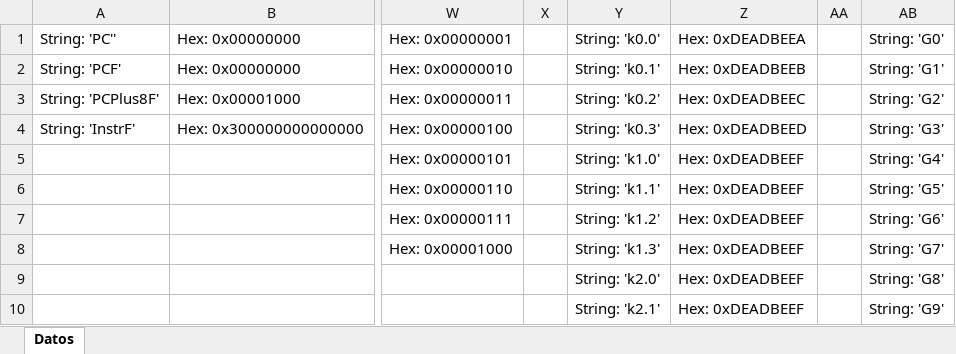
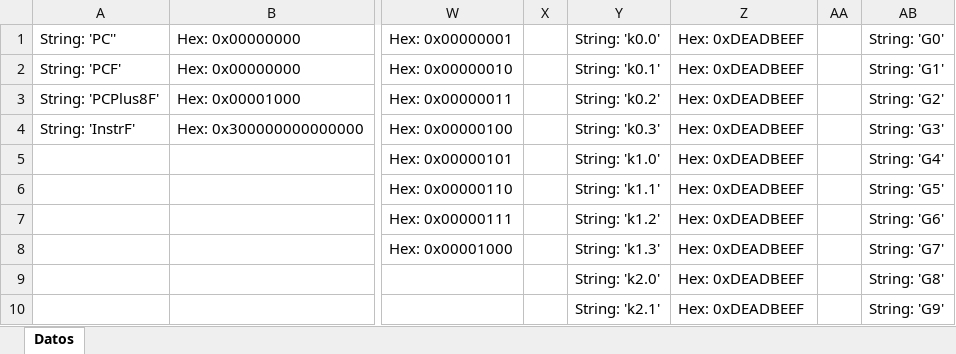
Before and after one commit to Adriel23456/achaves_computer_architecture_1_2025, an Excel workbook: ProyGrupal1/assets/table_data.xlsx, sheet Datos, drawn as a sheet; only a part is shown, gaps mark what is left out; values as stored, in another font and other column widths than the file's, no borders; the diff names each change by its address in the sheet, - before the commit and + after, or states it on an @@ line.

```diff
--- a/ProyGrupal1/assets/table_data.xlsx (sheet Datos)
+++ b/ProyGrupal1/assets/table_data.xlsx (sheet Datos)
-Z1: Hex: 0xDEADBEEA
+Z1: Hex: 0xDEADBEEF
-Z2: Hex: 0xDEADBEEB
+Z2: Hex: 0xDEADBEEF
-Z3: Hex: 0xDEADBEEC
+Z3: Hex: 0xDEADBEEF
-Z4: Hex: 0xDEADBEED
+Z4: Hex: 0xDEADBEEF
```
Also changed, not shown: 10 other files.
